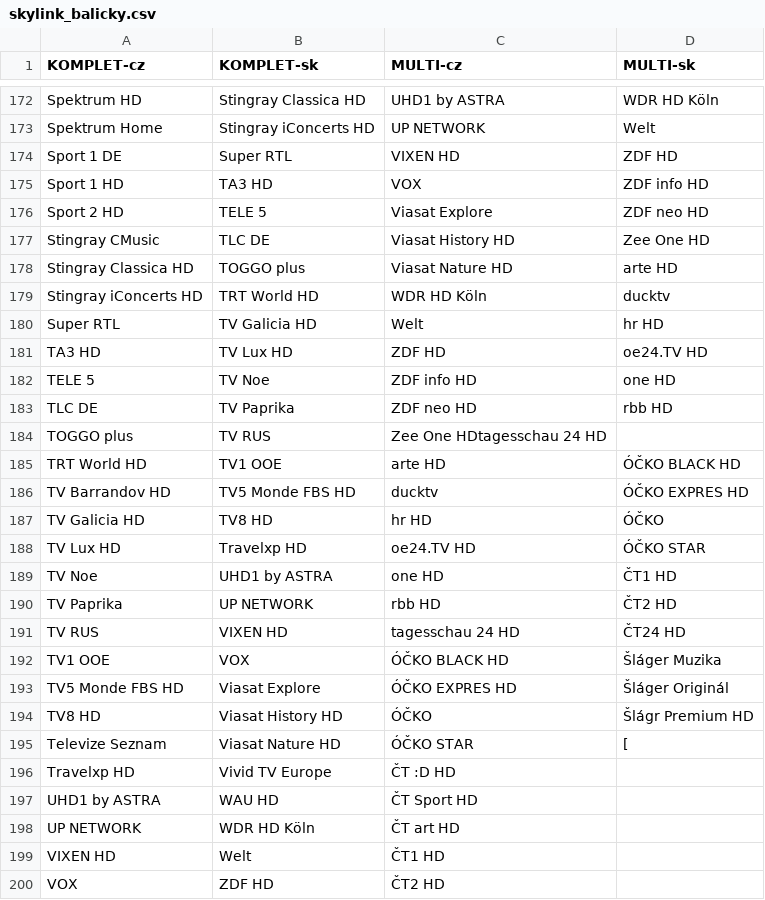
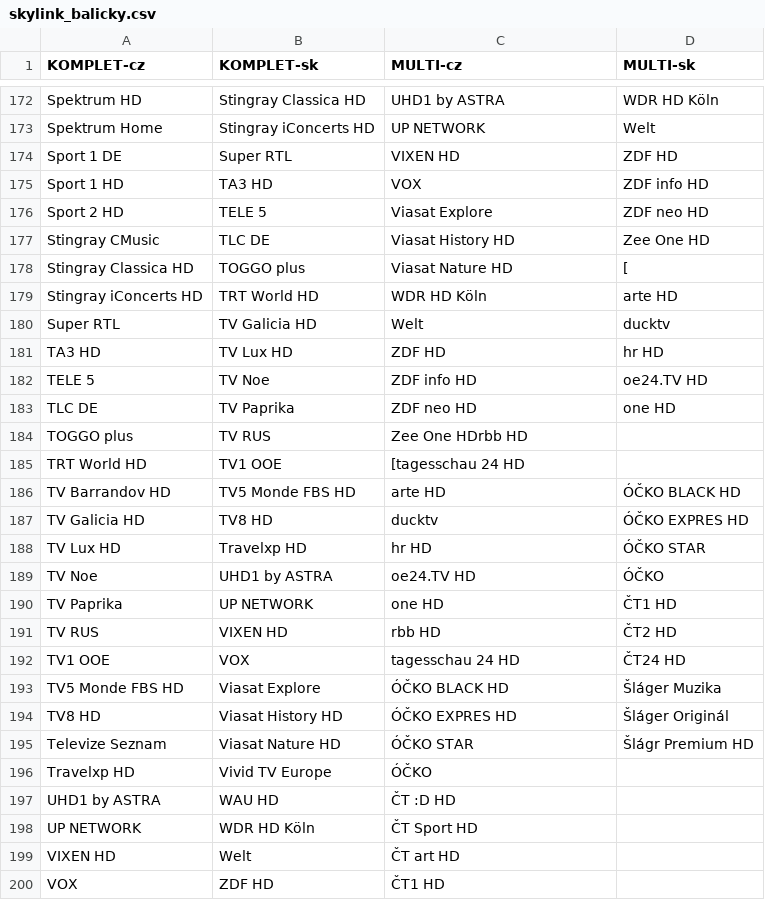
Before and after one commit to milankomaj/data, a CSV file: epg-grabber/csv/skylink_balicky.csv, drawn as a sheet; only a part is shown, gaps mark what is left out; the diff covers the shown part only.

Commit message:
epg-grabber-update-codes

```diff
--- a/epg-grabber/csv/skylink_balicky.csv
+++ b/epg-grabber/csv/skylink_balicky.csv
@@ -177,24 +177,24 @@ Sport 2 HD,TELE 5,Viasat Explore,ZDF neo HD
 Stingray CMusic,TLC DE,Viasat History HD,Zee One HD
-Stingray Classica HD,TOGGO plus,Viasat Nature HD,arte HD
-Stingray iConcerts HD,TRT World HD,WDR HD Köln,ducktv
-Super RTL,TV Galicia HD,Welt,hr HD
-TA3 HD,TV Lux HD,ZDF HD,oe24.TV HD
-TELE 5,TV Noe,ZDF info HD,one HD
-TLC DE,TV Paprika,ZDF neo HD,rbb HD
-TOGGO plus,TV RUS,Zee One HDtagesschau 24 HD,
-TRT World HD,TV1 OOE,arte HD,ÓČKO BLACK HD
-TV Barrandov HD,TV5 Monde FBS HD,ducktv,ÓČKO EXPRES HD
-TV Galicia HD,TV8 HD,hr HD,ÓČKO
-TV Lux HD,Travelxp HD,oe24.TV HD,ÓČKO STAR
-TV Noe,UHD1 by ASTRA,one HD,ČT1 HD
-TV Paprika,UP NETWORK,rbb HD,ČT2 HD
-TV RUS,VIXEN HD,tagesschau 24 HD,ČT24 HD
-TV1 OOE,VOX,ÓČKO BLACK HD,Šláger Muzika
-TV5 Monde FBS HD,Viasat Explore,ÓČKO EXPRES HD,Šláger Originál
-TV8 HD,Viasat History HD,ÓČKO,Šlágr Premium HD
-Televize Seznam,Viasat Nature HD,ÓČKO STAR,[
-Travelxp HD,Vivid TV Europe,ČT :D HD,
-UHD1 by ASTRA,WAU HD,ČT Sport HD,
-UP NETWORK,WDR HD Köln,ČT art HD,
-VIXEN HD,Welt,ČT1 HD,
-VOX,ZDF HD,ČT2 HD,
+Stingray Classica HD,TOGGO plus,Viasat Nature HD,[
+Stingray iConcerts HD,TRT World HD,WDR HD Köln,arte HD
+Super RTL,TV Galicia HD,Welt,ducktv
+TA3 HD,TV Lux HD,ZDF HD,hr HD
+TELE 5,TV Noe,ZDF info HD,oe24.TV HD
+TLC DE,TV Paprika,ZDF neo HD,one HD
+TOGGO plus,TV RUS,Zee One HDrbb HD,
+TRT World HD,TV1 OOE,[tagesschau 24 HD,
+TV Barrandov HD,TV5 Monde FBS HD,arte HD,ÓČKO BLACK HD
+TV Galicia HD,TV8 HD,ducktv,ÓČKO EXPRES HD
+TV Lux HD,Travelxp HD,hr HD,ÓČKO STAR
+TV Noe,UHD1 by ASTRA,oe24.TV HD,ÓČKO
+TV Paprika,UP NETWORK,one HD,ČT1 HD
+TV RUS,VIXEN HD,rbb HD,ČT2 HD
+TV1 OOE,VOX,tagesschau 24 HD,ČT24 HD
+TV5 Monde FBS HD,Viasat Explore,ÓČKO BLACK HD,Šláger Muzika
+TV8 HD,Viasat History HD,ÓČKO EXPRES HD,Šláger Originál
+Televize Seznam,Viasat Nature HD,ÓČKO STAR,Šlágr Premium HD
+Travelxp HD,Vivid TV Europe,ÓČKO,
+UHD1 by ASTRA,WAU HD,ČT :D HD,
+UP NETWORK,WDR HD Köln,ČT Sport HD,
+VIXEN HD,Welt,ČT art HD,
+VOX,ZDF HD,ČT1 HD,
```
Also changed, not shown: 3 added rows, 3 removed rows, 1 moved row and 33 edited cells elsewhere in this file.
